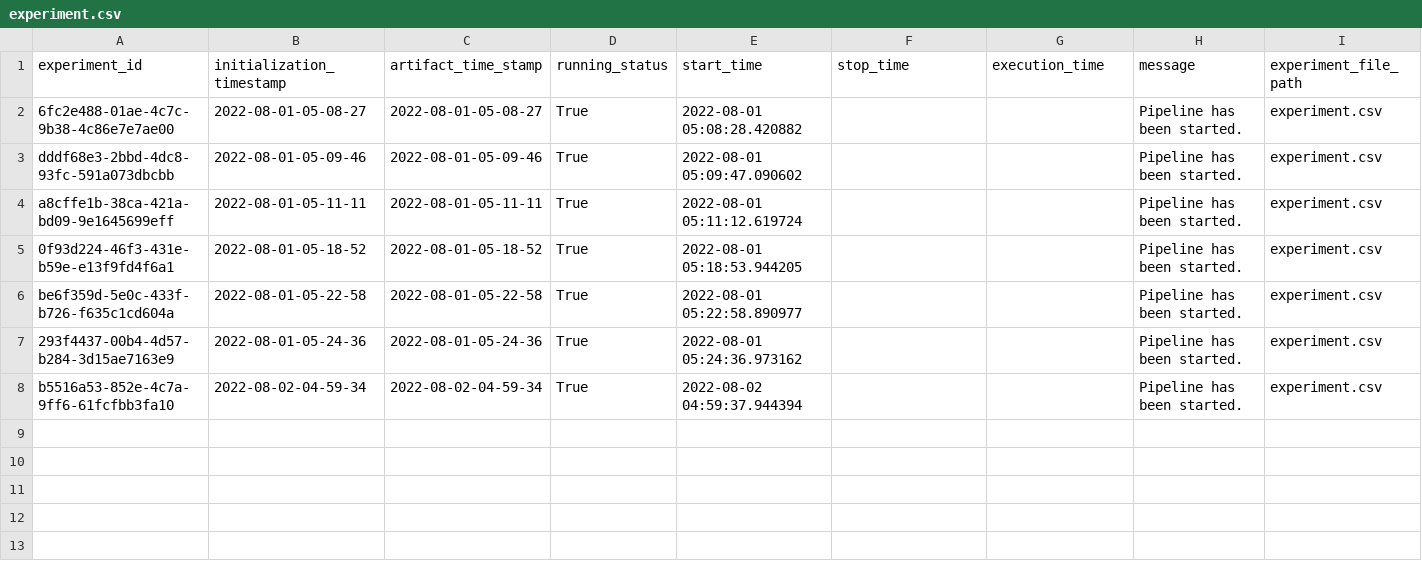
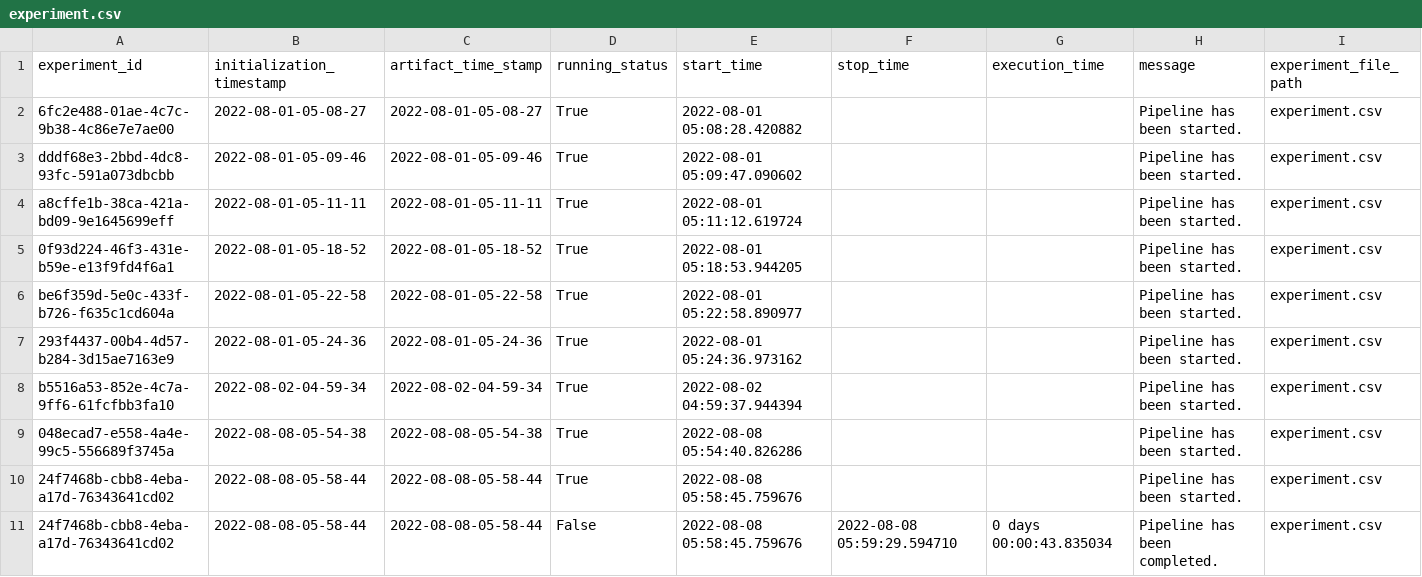
Before and after one commit to sarithamiryala/Machine-Learning-Project, a CSV file: housing/artifact/experiment/experiment.csv, drawn as a sheet; only a part is shown; rows hold the shown columns only; the diff names each change by its address in the sheet, - before the commit and + after, or states it on an @@ line.

Commit message:
model traing and evaluation completed

```diff
--- a/housing/artifact/experiment/experiment.csv
+++ b/housing/artifact/experiment/experiment.csv
+row 9: 048ecad7-e558-4a4e-99c5-556689f3745a | 2022-08-08-05-54-38 | 2022-08-08-05-54-38 | True | 2022-08-08 05:54:40.826286 |  |  | Pipeline has been started. | experiment.csv
+row 10: 24f7468b-cbb8-4eba-a17d-76343641cd02 | 2022-08-08-05-58-44 | 2022-08-08-05-58-44 | True | 2022-08-08 05:58:45.759676 |  |  | Pipeline has been started. | experiment.csv
+row 11: 24f7468b-cbb8-4eba-a17d-76343641cd02 | 2022-08-08-05-58-44 | 2022-08-08-05-58-44 | False | 2022-08-08 05:58:45.759676 | 2022-08-08 05:59:29.594710 | 0 days 00:00:43.835034 | Pipeline has been completed. | experiment.csv
```
Also changed, not shown: 23 other files.
